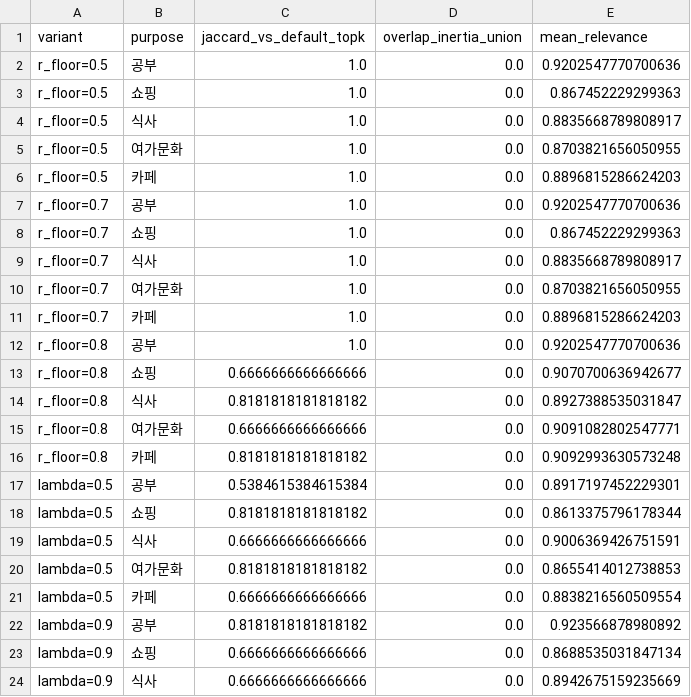
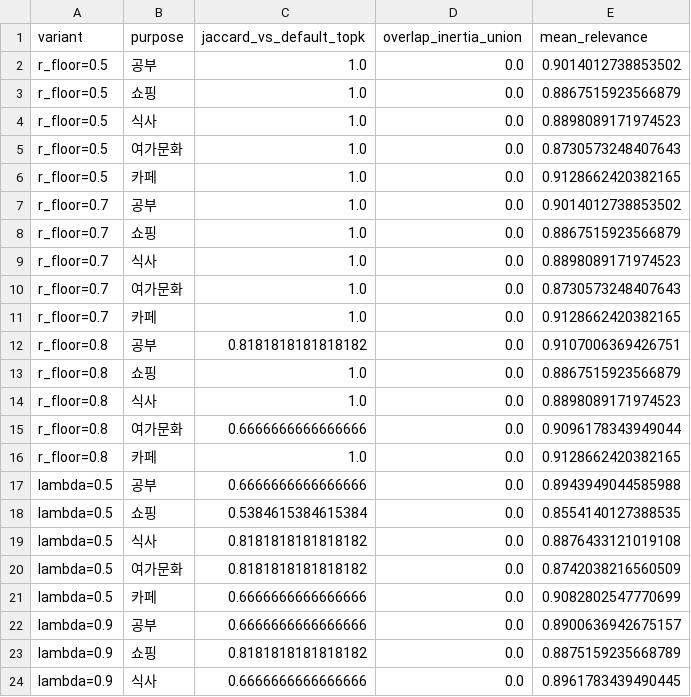
Before and after one commit to fastpageson-cmyk/maximus-analysis-archive, a CSV file: data/processed/serendipity_ranking/serendipity_sensitivity.csv, drawn as a sheet; only a part is shown; the diff covers the shown part only.

```diff
--- a/data/processed/serendipity_ranking/serendipity_sensitivity.csv
+++ b/data/processed/serendipity_ranking/serendipity_sensitivity.csv
@@ -1,24 +1,24 @@
 variant,purpose,jaccard_vs_default_topk,overlap_inertia_union,mean_relevance
-r_floor=0.5,공부,1.0,0.0,0.9202547770700636
-r_floor=0.5,쇼핑,1.0,0.0,0.867452229299363
-r_floor=0.5,식사,1.0,0.0,0.8835668789808917
-r_floor=0.5,여가문화,1.0,0.0,0.8703821656050955
-r_floor=0.5,카페,1.0,0.0,0.8896815286624203
-r_floor=0.7,공부,1.0,0.0,0.9202547770700636
-r_floor=0.7,쇼핑,1.0,0.0,0.867452229299363
-r_floor=0.7,식사,1.0,0.0,0.8835668789808917
-r_floor=0.7,여가문화,1.0,0.0,0.8703821656050955
-r_floor=0.7,카페,1.0,0.0,0.8896815286624203
-r_floor=0.8,공부,1.0,0.0,0.9202547770700636
-r_floor=0.8,쇼핑,0.6666666666666666,0.0,0.9070700636942677
-r_floor=0.8,식사,0.8181818181818182,0.0,0.8927388535031847
-r_floor=0.8,여가문화,0.6666666666666666,0.0,0.9091082802547771
-r_floor=0.8,카페,0.8181818181818182,0.0,0.9092993630573248
-lambda=0.5,공부,0.5384615384615384,0.0,0.8917197452229301
-lambda=0.5,쇼핑,0.8181818181818182,0.0,0.8613375796178344
-lambda=0.5,식사,0.6666666666666666,0.0,0.9006369426751591
-lambda=0.5,여가문화,0.8181818181818182,0.0,0.8655414012738853
-lambda=0.5,카페,0.6666666666666666,0.0,0.8838216560509554
-lambda=0.9,공부,0.8181818181818182,0.0,0.923566878980892
-lambda=0.9,쇼핑,0.6666666666666666,0.0,0.8688535031847134
-lambda=0.9,식사,0.6666666666666666,0.0,0.8942675159235669
+r_floor=0.5,공부,1.0,0.0,0.9014012738853502
+r_floor=0.5,쇼핑,1.0,0.0,0.8867515923566879
+r_floor=0.5,식사,1.0,0.0,0.8898089171974523
+r_floor=0.5,여가문화,1.0,0.0,0.8730573248407643
+r_floor=0.5,카페,1.0,0.0,0.9128662420382165
+r_floor=0.7,공부,1.0,0.0,0.9014012738853502
+r_floor=0.7,쇼핑,1.0,0.0,0.8867515923566879
+r_floor=0.7,식사,1.0,0.0,0.8898089171974523
+r_floor=0.7,여가문화,1.0,0.0,0.8730573248407643
+r_floor=0.7,카페,1.0,0.0,0.9128662420382165
+r_floor=0.8,공부,0.8181818181818182,0.0,0.9107006369426751
+r_floor=0.8,쇼핑,1.0,0.0,0.8867515923566879
+r_floor=0.8,식사,1.0,0.0,0.8898089171974523
+r_floor=0.8,여가문화,0.6666666666666666,0.0,0.9096178343949044
+r_floor=0.8,카페,1.0,0.0,0.9128662420382165
+lambda=0.5,공부,0.6666666666666666,0.0,0.8943949044585988
+lambda=0.5,쇼핑,0.5384615384615384,0.0,0.8554140127388535
+lambda=0.5,식사,0.8181818181818182,0.0,0.8876433121019108
+lambda=0.5,여가문화,0.8181818181818182,0.0,0.8742038216560509
+lambda=0.5,카페,0.6666666666666666,0.0,0.9082802547770699
+lambda=0.9,공부,0.6666666666666666,0.0,0.8900636942675157
+lambda=0.9,쇼핑,0.8181818181818182,0.0,0.8875159235668789
+lambda=0.9,식사,0.6666666666666666,0.0,0.8961783439490445
```
Also changed, not shown: 5 added rows and 44 edited cells elsewhere in this file, data/processed/serendipity_ranking/serendipity_backtest_proxy_label.csv, data/processed/serendipity_ranking/serendipity_beyond_accuracy.csv, 14 other files.
